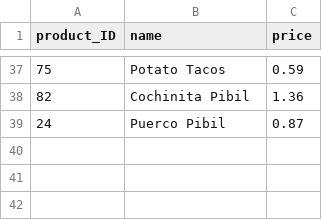
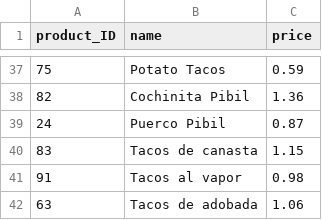
Before and after one commit to BigData2022RevatureProject3/Kafkanauts, a CSV file: clean_data/taco_master.csv, drawn as a sheet; only a part is shown, gaps mark what is left out.

Commit message:
Added tacos and clean groceries to file

```diff
--- a/clean_data/taco_master.csv
+++ b/clean_data/taco_master.csv
@@ -39 +39,4 @@ product_ID,name,price
 24,Puerco Pibil,0.87
+83,Tacos de canasta,1.15
+91,Tacos al vapor,0.98
+63,Tacos de adobada,1.06
```
Also changed, not shown: 4 other files.
